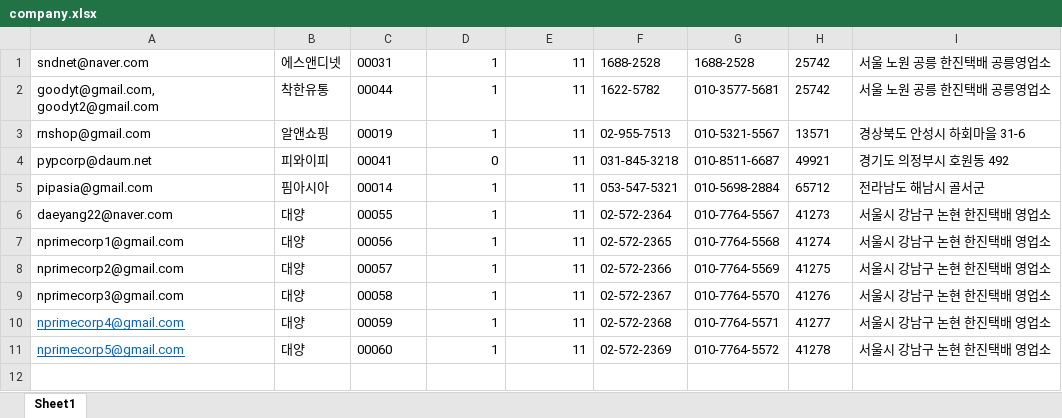
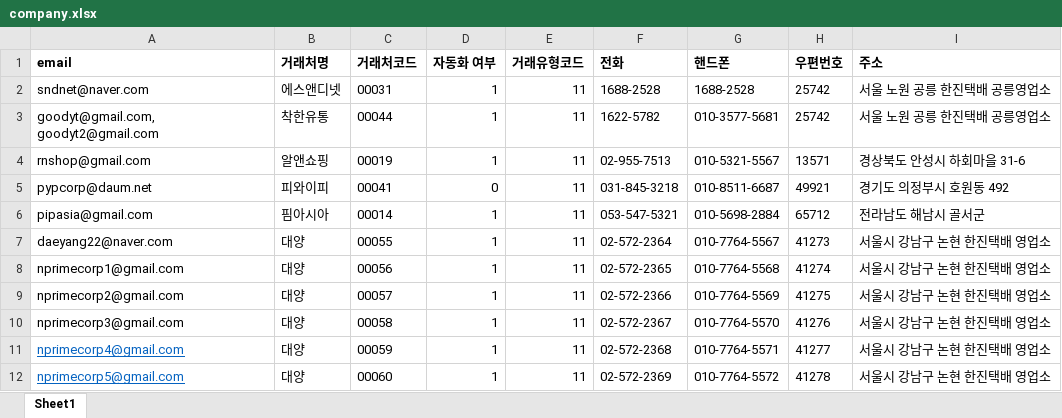
Before and after one commit to littlehome-eugene/mpemail, an Excel workbook: mysite/apps/mpemail/config/company.xlsx, sheet Sheet1, drawn as a sheet; values as stored, in another font and other column widths than the file's, no borders; the diff names each change by its address in the sheet, - before the commit and + after, or states it on an @@ line.

Commit message:
data

```diff
--- a/mysite/apps/mpemail/config/company.xlsx (sheet Sheet1)
+++ b/mysite/apps/mpemail/config/company.xlsx (sheet Sheet1)
+row 1: email | 거래처명 | 거래처코드 | 자동화 여부 | 거래유형코드 | 전화 | 핸드폰 | 우편번호 | 주소
```
